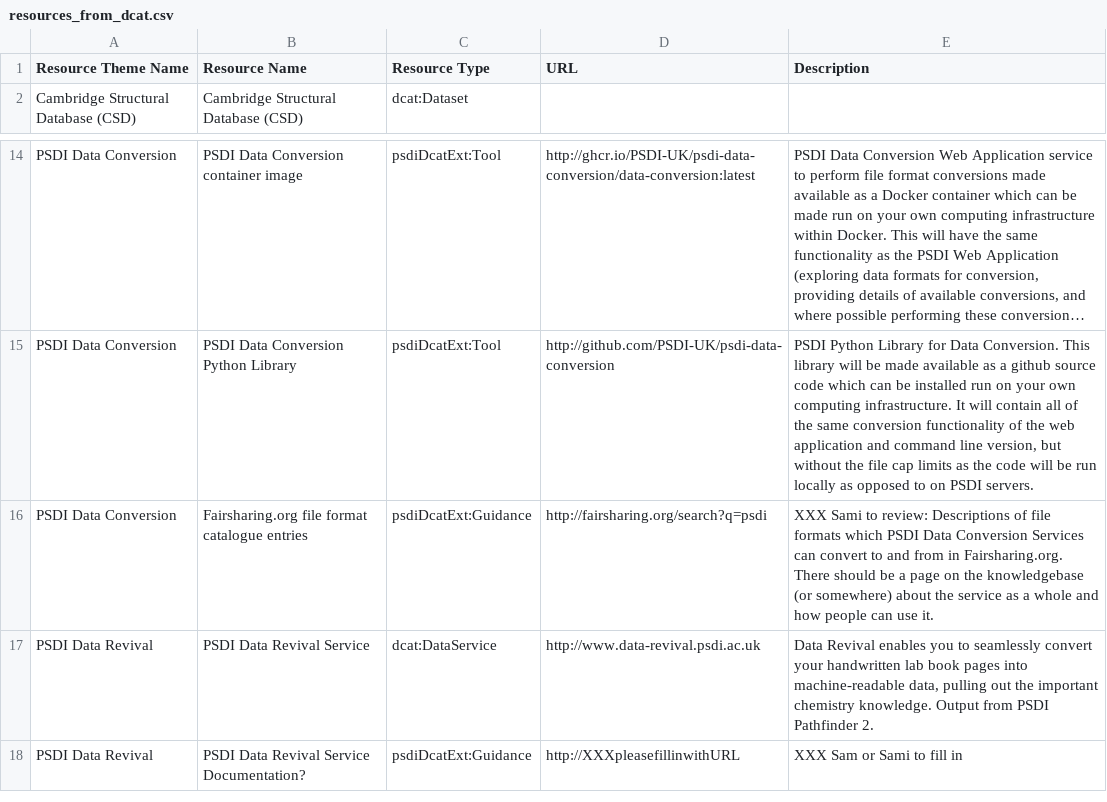
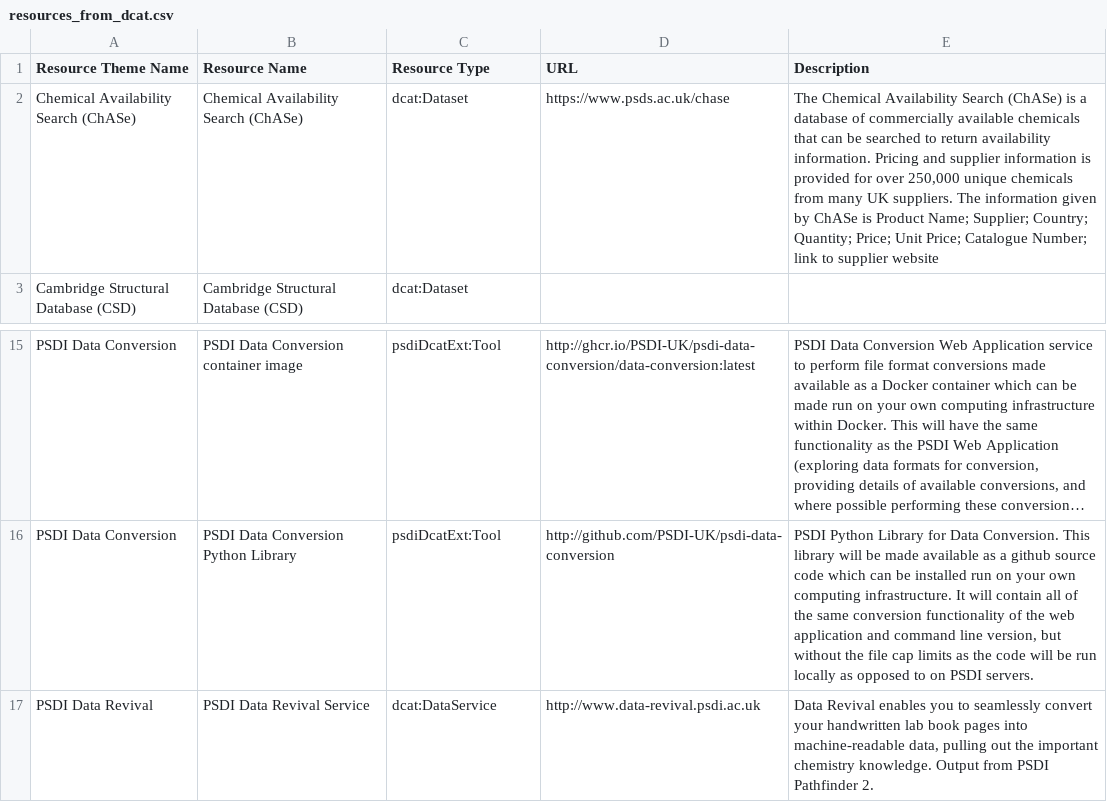
Before and after one commit to PSDI-UK/metadata, a CSV file: resource-catalogue/processed/resources_from_dcat.csv, drawn as a sheet; only a part is shown, gaps mark what is left out; the shorter side is filled out with more unchanged rows; long unchanged cells end in …; removed rows and columns are numbered as before the commit, all else as after; ↵ is a line break in a cell; the diff covers the shown part only; the diff names each change by its address in the sheet, - before the commit and + after, or states it on an @@ line.

```diff
--- a/resource-catalogue/processed/resources_from_dcat.csv
+++ b/resource-catalogue/processed/resources_from_dcat.csv
+row 2: Chemical Availability Search (ChASe) | Chemical Availability Search (ChASe) | dcat:Dataset | https://www.psds.ac.uk/chase | The Chemical Availability Search (ChASe) is a database of commercially available chemicals that can be searched to return availability information. Pricing and supplier information is provided for over 250,000 unique chemicals from many UK suppliers. The information given by ChASe is Product Name; Supplier; Country; Quantity; Price; Unit Price; Catalogue Number; link to supplier website
-row 16: PSDI Data Conversion | Fairsharing.org file format catalogue entries | psdiDcatExt:Guidance | http://fairsharing.org/search?q=psdi | XXX Sami to review: Descriptions of file formats which PSDI Data Conversion Services can convert to and from in Fairsharing.org. ↵ There should be a page on the knowledgebase (or somewhere) about the service as a whole and how people can use it.
```
Also changed, not shown: 6 added rows, 2 removed rows and 15 edited cells elsewhere in this file, resource-catalogue/processed/resources_themes_from_dcat.csv, 3 other files.
